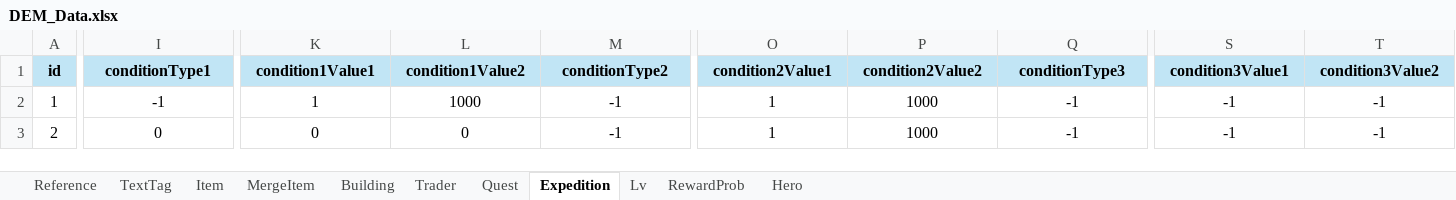
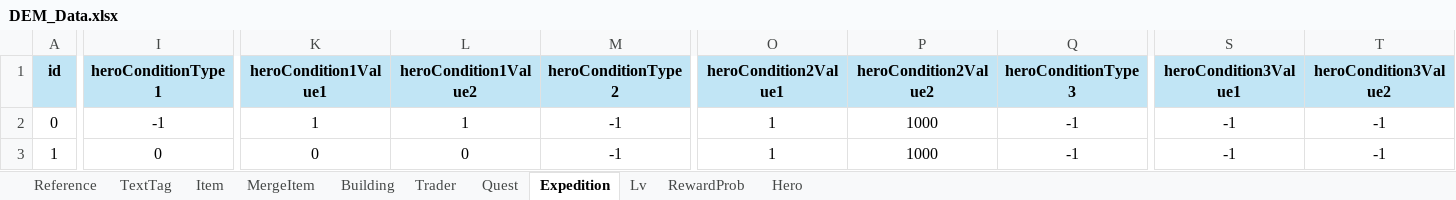
Before and after one commit to Roy052/DesktopEquipmentMerge, an Excel workbook: Sheet/DEM_Data.xlsx, sheet Expedition, drawn as a sheet; only a part is shown, gaps mark what is left out; values as stored, in another font and other column widths than the file's, no borders; the diff names each change by its address in the sheet, - before the commit and + after, or states it on an @@ line.

```diff
--- a/Sheet/DEM_Data.xlsx (sheet Expedition)
+++ b/Sheet/DEM_Data.xlsx (sheet Expedition)
-I1: conditionType1
+I1: heroConditionType1
-K1: condition1Value1
+K1: heroCondition1Value1
-L1: condition1Value2
+L1: heroCondition1Value2
-M1: conditionType2
+M1: heroConditionType2
-O1: condition2Value1
+O1: heroCondition2Value1
-P1: condition2Value2
+P1: heroCondition2Value2
-Q1: conditionType3
+Q1: heroConditionType3
-S1: condition3Value1
+S1: heroCondition3Value1
-T1: condition3Value2
+T1: heroCondition3Value2
-A2 (id): 1
+A2 (id): 0
-L2 (heroCondition1Value2): 1000
+L2 (heroCondition1Value2): 1
-A3 (id): 2
+A3 (id): 1
```
Also changed, not shown: sheet Quest, sheet Hero, formulas that keep their value, 19 other files.
